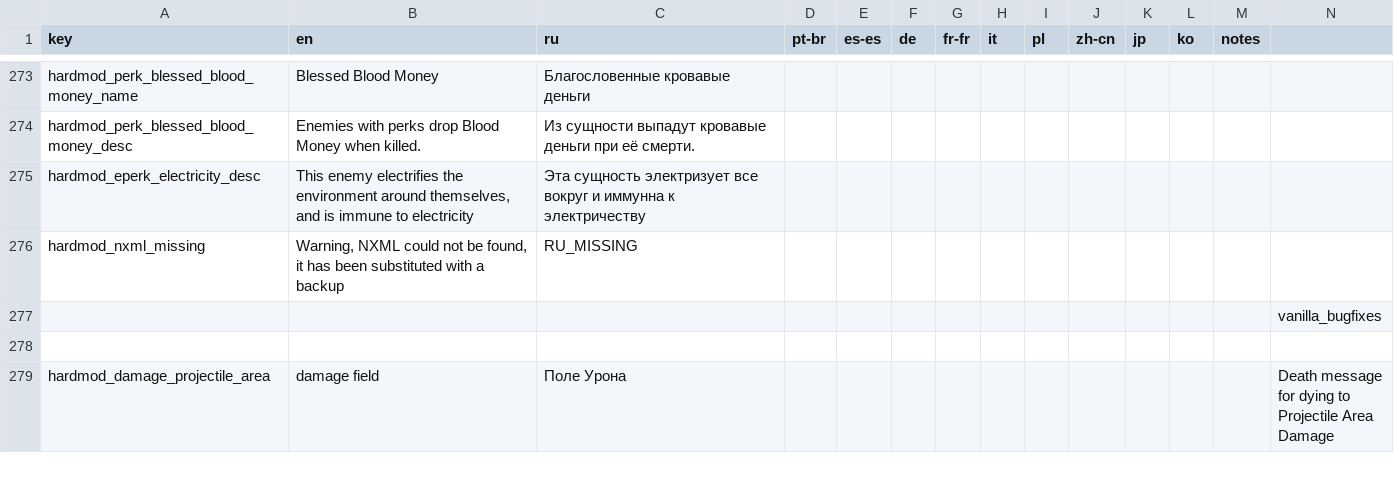
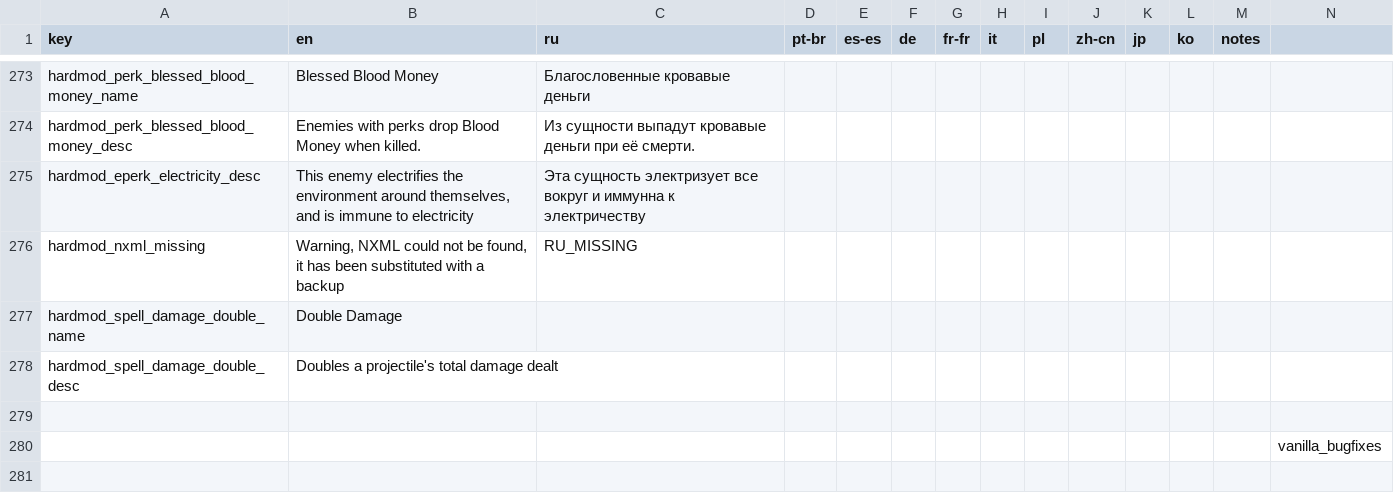
Before and after one commit to lamia-zamia/noita.hardmod, a CSV file: files/translations/core.csv, drawn as a sheet; only a part is shown, gaps mark what is left out; the shorter side is filled out with more unchanged rows; rows hold the shown columns only; the diff names each change by its address in the sheet, - before the commit and + after, or states it on an @@ line.

```diff
--- a/files/translations/core.csv
+++ b/files/translations/core.csv
+row 277: hardmod_spell_damage_double_name | Double Damage
+row 278: hardmod_spell_damage_double_desc | Doubles a projectile's total damage dealt
+row 279: (empty)
```
Also changed, not shown: 1 other file.
